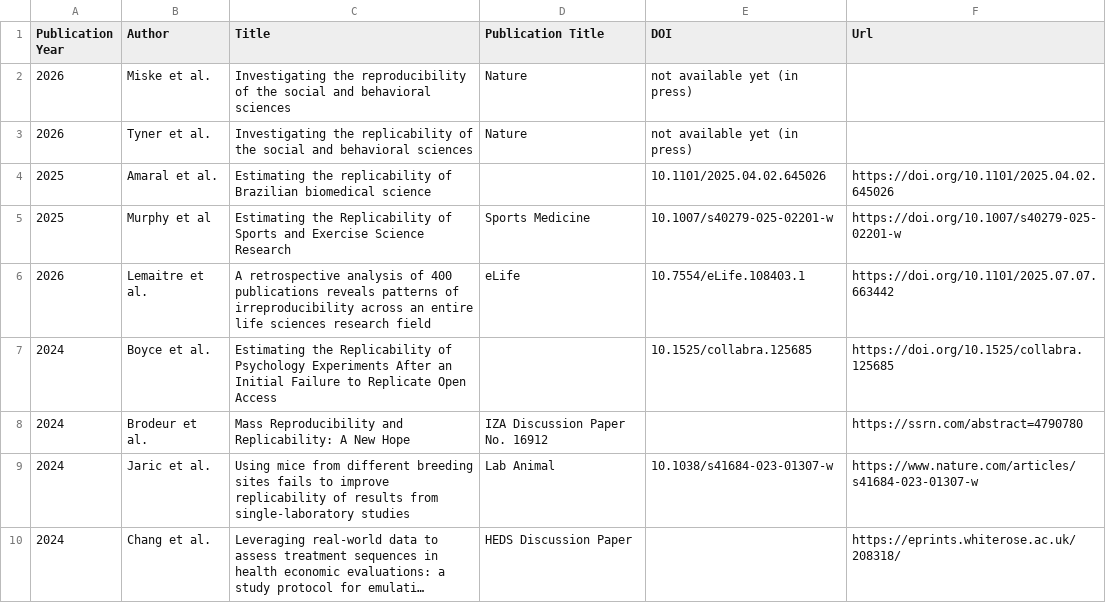
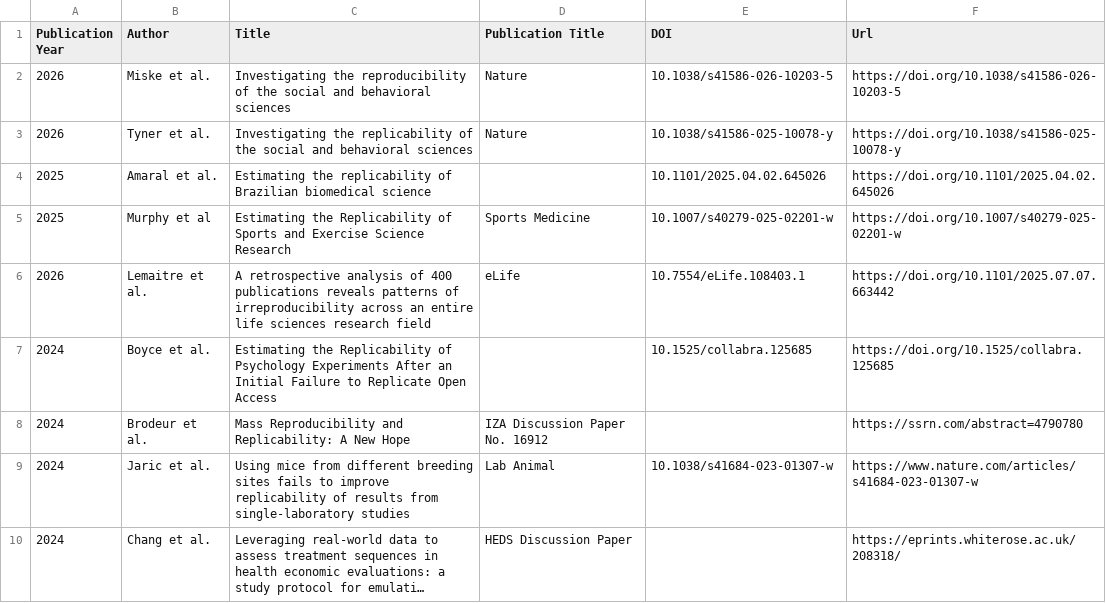
Before and after one commit to CORTRE/cortre.github.io, a CSV file: repro_efforts/Reproducibility_Efforts.csv, drawn as a sheet; only a part is shown; long unchanged cells end in ….

```diff
--- a/repro_efforts/Reproducibility_Efforts.csv
+++ b/repro_efforts/Reproducibility_Efforts.csv
@@ -1,4 +1,4 @@
 Publication Year,Author,Title,Publication Title,DOI,Url
-2026,Miske et al.,Investigating the reproducibility of the social and behavioral sciences,Nature,not available yet (in press),
-2026,Tyner et al.,Investigating the replicability of the social and behavioral sciences,Nature,not available yet (in press),
+2026,Miske et al.,Investigating the reproducibility of the social and behavioral sciences,Nature,10.1038/s41586-026-10203-5,https://doi.org/10.1038/s41586-026-10203-5
+2026,Tyner et al.,Investigating the replicability of the social and behavioral sciences,Nature,10.1038/s41586-025-10078-y,https://doi.org/10.1038/s41586-025-10078-y
 2025,Amaral et al.,Estimating the replicability of Brazilian biomedical science,,10.1101/2025.04.02.645026,https://doi.org/10.1101/2025.04.02.645026
```
Also changed, not shown: 1 other file.
